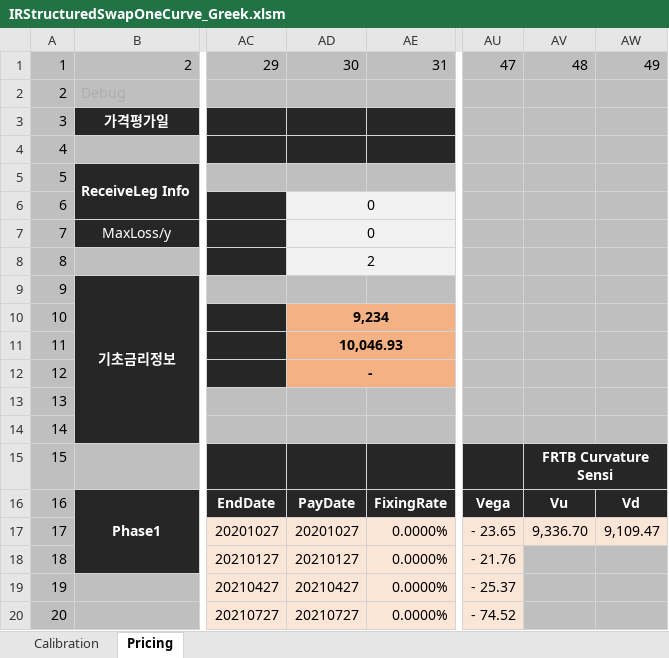
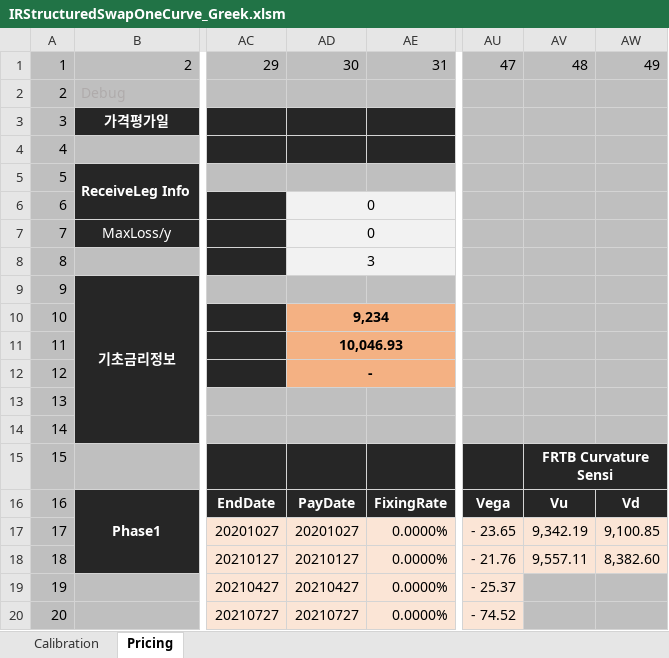
Before and after one commit to ciiadaesun/QuantCpp, an Excel workbook: IRStructuredSwapOneCurve/IRStructuredSwapOneCurve_Greek.xlsm, sheet Pricing, drawn as a sheet; only a part is shown, gaps mark what is left out; values as stored, in another font and other column widths than the file's, no borders; charts and pictures not drawn; the diff names each change by its address in the sheet, - before the commit and + after, or states it on an @@ line.

```diff
--- a/IRStructuredSwapOneCurve/IRStructuredSwapOneCurve_Greek.xlsm (sheet Pricing)
+++ b/IRStructuredSwapOneCurve/IRStructuredSwapOneCurve_Greek.xlsm (sheet Pricing)
-AD8: 2
+AD8: 3
-AV17: 9,336.70
+AV17: 9,342.19
-AW17: 9,109.47
+AW17: 9,100.85
-AV18: (empty)
+AV18: 9,557.11
-AV18:AW18 fill: #BFBFBF
+AV18:AW18 fill: #FBE5D6
-AW18: (empty)
+AW18: 8,382.60
```
Also changed, not shown: 30 other files.
